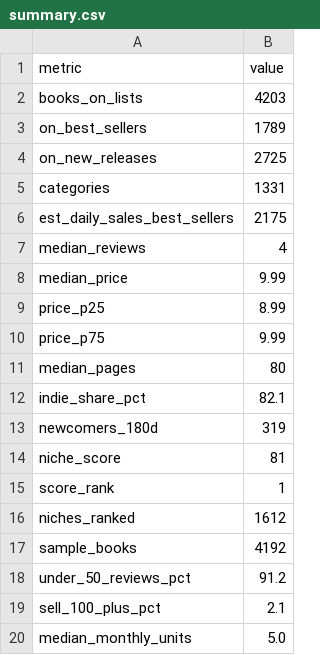
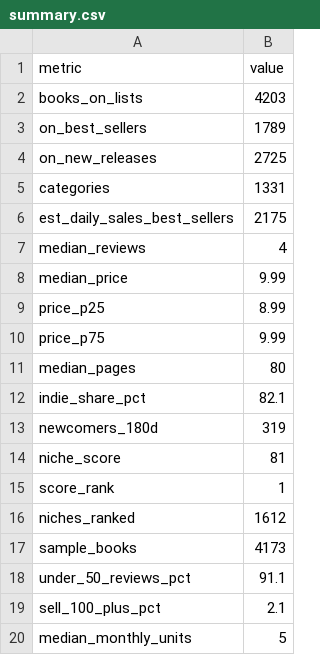
Before and after one commit to ttion01/kdptop-research, a CSV file: reports/kids-coloring-kdp/data/summary.csv, drawn as a sheet.

Commit message:
Update reports

```diff
--- a/reports/kids-coloring-kdp/data/summary.csv
+++ b/reports/kids-coloring-kdp/data/summary.csv
@@ -16,5 +16,5 @@ score_rank,1
 niches_ranked,1612
-sample_books,4192
-under_50_reviews_pct,91.2
+sample_books,4173
+under_50_reviews_pct,91.1
 sell_100_plus_pct,2.1
-median_monthly_units,5.0
+median_monthly_units,5
```
Also changed, not shown: 3 other files.
